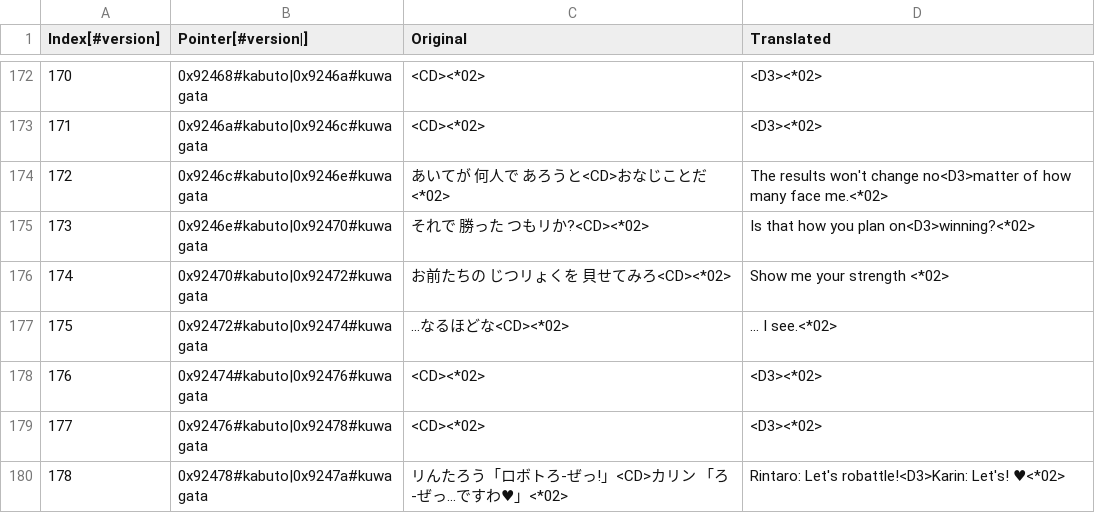
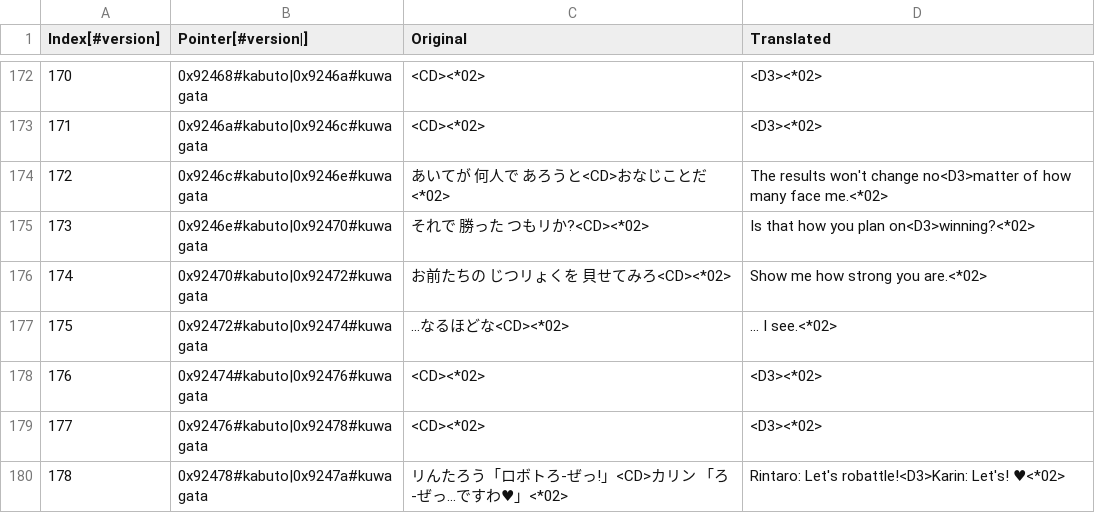
Before and after one commit to Medabots/medarot3, a CSV file: text/dialog/TextSection07.csv, drawn as a sheet; only a part is shown, gaps mark what is left out.

Commit message:
Nightly text update - 20250506

```diff
--- a/text/dialog/TextSection07.csv
+++ b/text/dialog/TextSection07.csv
@@ -175,3 +175,3 @@
 173,0x9246e#kabuto|0x92470#kuwagata,それで 勝った つもリか?<CD><*02>,Is that how you plan on<D3>winning?<*02>
-174,0x92470#kabuto|0x92472#kuwagata,お前たちの じつリょくを 貝せてみろ<CD><*02>,Show me your strength <*02>
+174,0x92470#kabuto|0x92472#kuwagata,お前たちの じつリょくを 貝せてみろ<CD><*02>,Show me how strong you are.<*02>
 175,0x92472#kabuto|0x92474#kuwagata,...なるほどな<CD><*02>,... I see.<*02>
```
Also changed, not shown: text/dialog/TextSection25.csv, text/dialog/TextSection26.csv, 4 other files.
